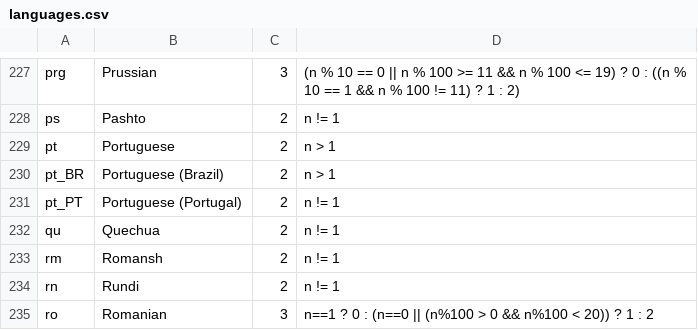
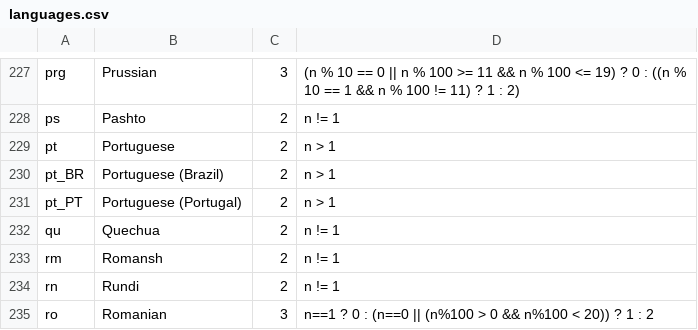
Before and after one commit to WeblateOrg/language-data, a CSV file: languages.csv, drawn as a sheet; only a part is shown, gaps mark what is left out.

```diff
--- a/languages.csv
+++ b/languages.csv
@@ -230,3 +230,3 @@ pt;Portuguese;2;n > 1
 pt_BR;Portuguese (Brazil);2;n > 1
-pt_PT;Portuguese (Portugal);2;n != 1
+pt_PT;Portuguese (Portugal);2;n > 1
 qu;Quechua;2;n != 1
```
Also changed, not shown: cldr.csv, 1 other file.
